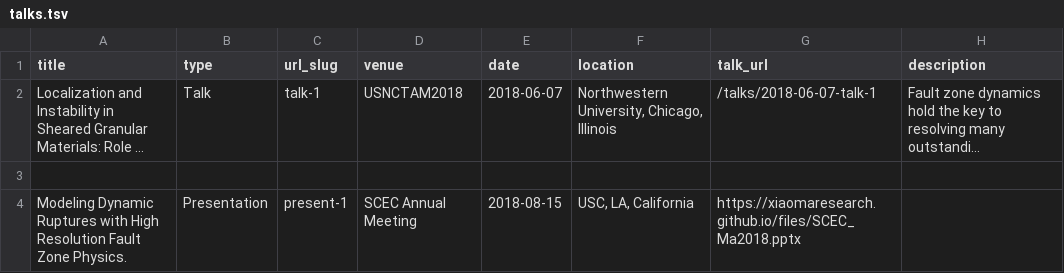
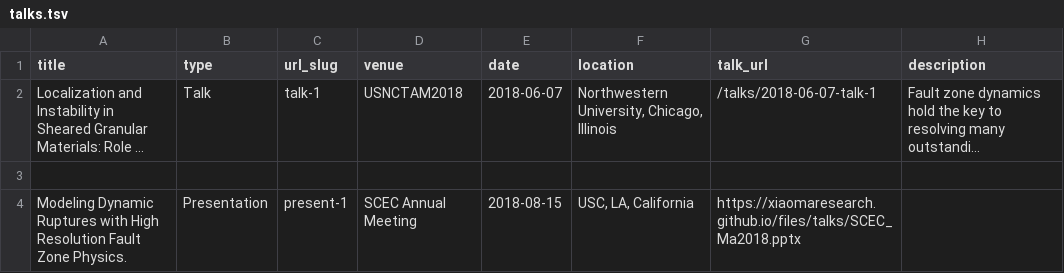
Before and after one commit to XiaoMaResearch/XiaoMaResearch.github.io, a TSV file: markdown_generator/talks.tsv, drawn as a sheet; long unchanged cells end in …; the diff names each change by its address in the sheet, - before the commit and + after, or states it on an @@ line.

Commit message:
talk2

```diff
--- a/markdown_generator/talks.tsv
+++ b/markdown_generator/talks.tsv
-G4 (talk_url): https://xiaomaresearch.github.io/files/SCEC_Ma2018.pptx
+G4 (talk_url): https://xiaomaresearch.github.io/files/talks/SCEC_Ma2018.pptx
```
Also changed, not shown: 1 other file.
